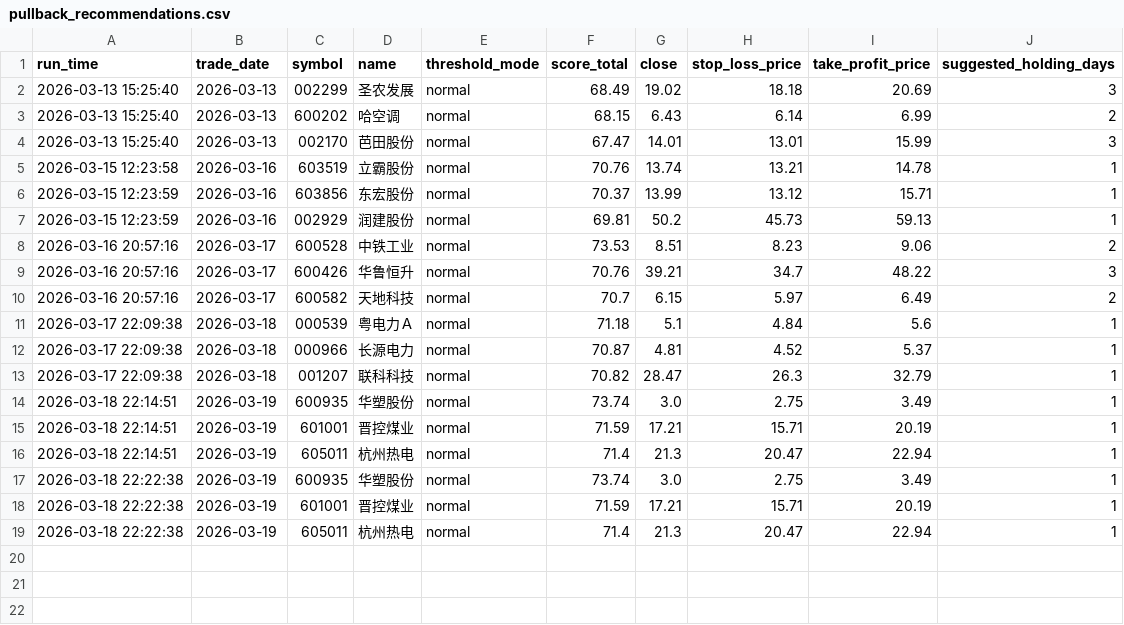
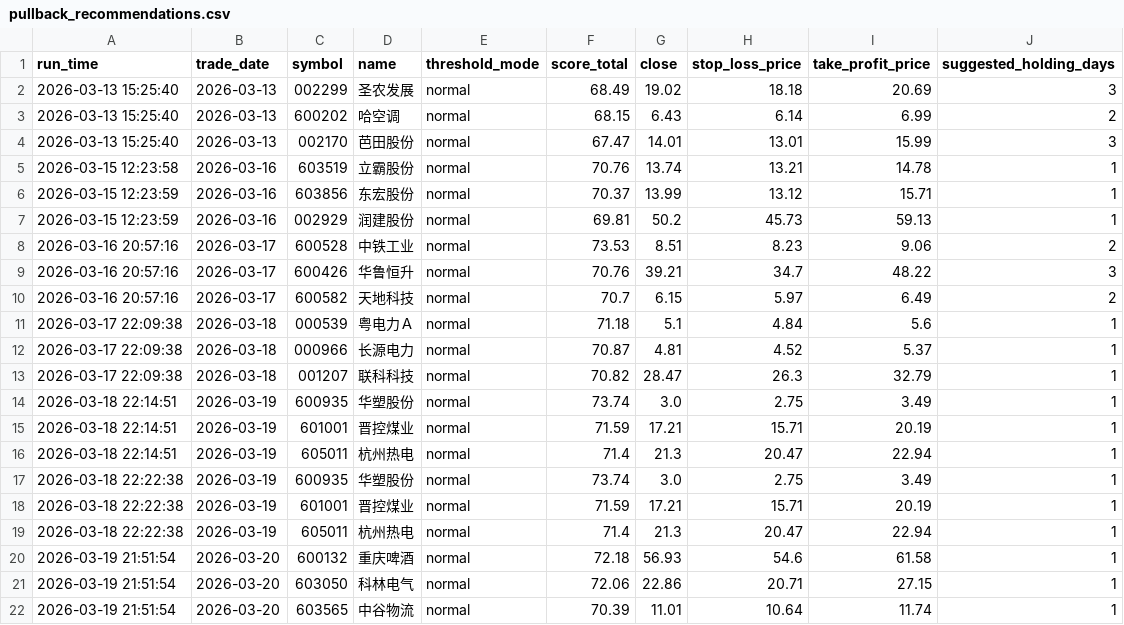
Before and after one commit to wuweiyuan/facai, a CSV file: reports/pullback_recommendations.csv, drawn as a sheet; the diff names each change by its address in the sheet, - before the commit and + after, or states it on an @@ line.

```diff
--- a/reports/pullback_recommendations.csv
+++ b/reports/pullback_recommendations.csv
+row 20: 2026-03-19 21:51:54 | 2026-03-20 | 600132 | 重庆啤酒 | normal | 72.18 | 56.93 | 54.6 | 61.58 | 1
+row 21: 2026-03-19 21:51:54 | 2026-03-20 | 603050 | 科林电气 | normal | 72.06 | 22.86 | 20.71 | 27.15 | 1
+row 22: 2026-03-19 21:51:54 | 2026-03-20 | 603565 | 中谷物流 | normal | 70.39 | 11.01 | 10.64 | 11.74 | 1
```
Also changed, not shown: reports/recommendations.csv, 5 other files.
